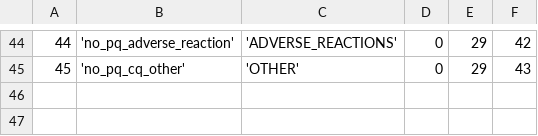
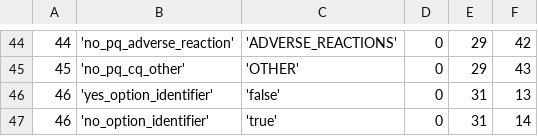
Before and after one commit to EyeSeeTea/pictureapp, a CSV file: app/src/myanmar/assets/Options.csv, drawn as a sheet; only a part is shown, gaps mark what is left out; the diff names each change by its address in the sheet, - before the commit and + after, or states it on an @@ line.

```diff
--- a/app/src/myanmar/assets/Options.csv
+++ b/app/src/myanmar/assets/Options.csv
+row 46: 46 | 'yes_option_identifier' | 'false' | 0 | 31 | 13
+row 47: 46 | 'no_option_identifier' | 'true' | 0 | 31 | 14
```
Also changed, not shown: app/src/myanmar/assets/Answers.csv, app/src/myanmar/assets/Questions.csv, 4 other files.
